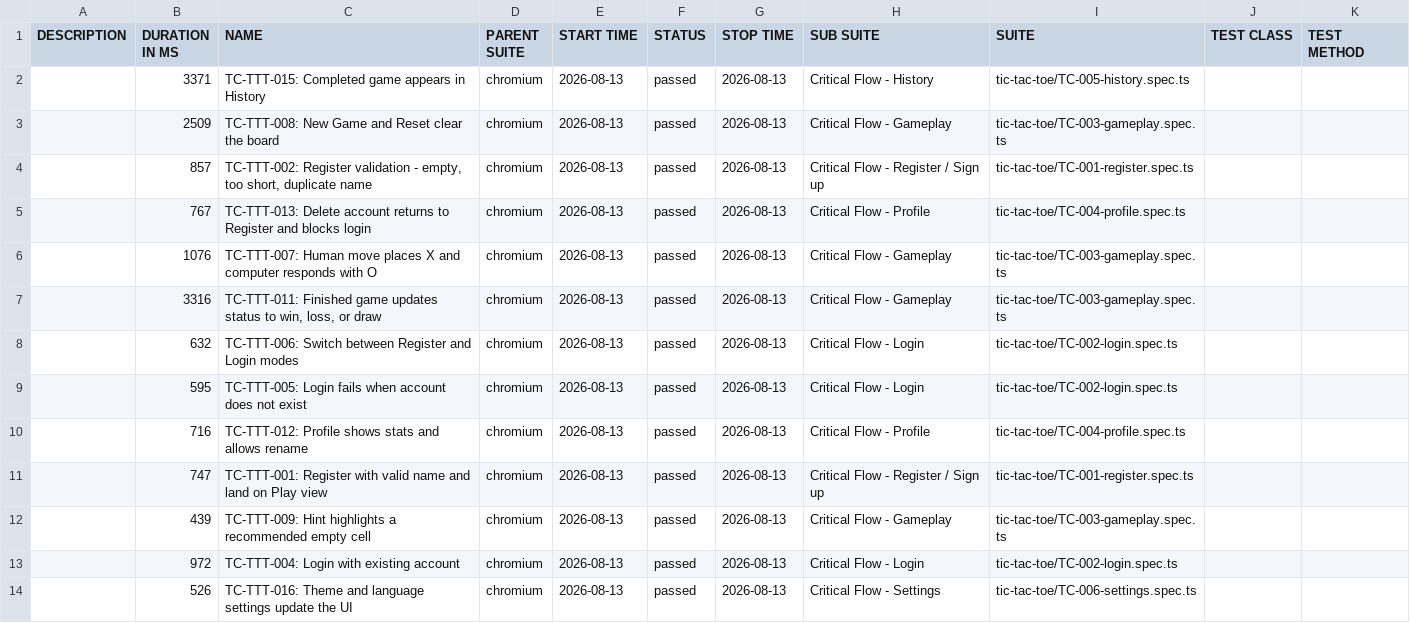
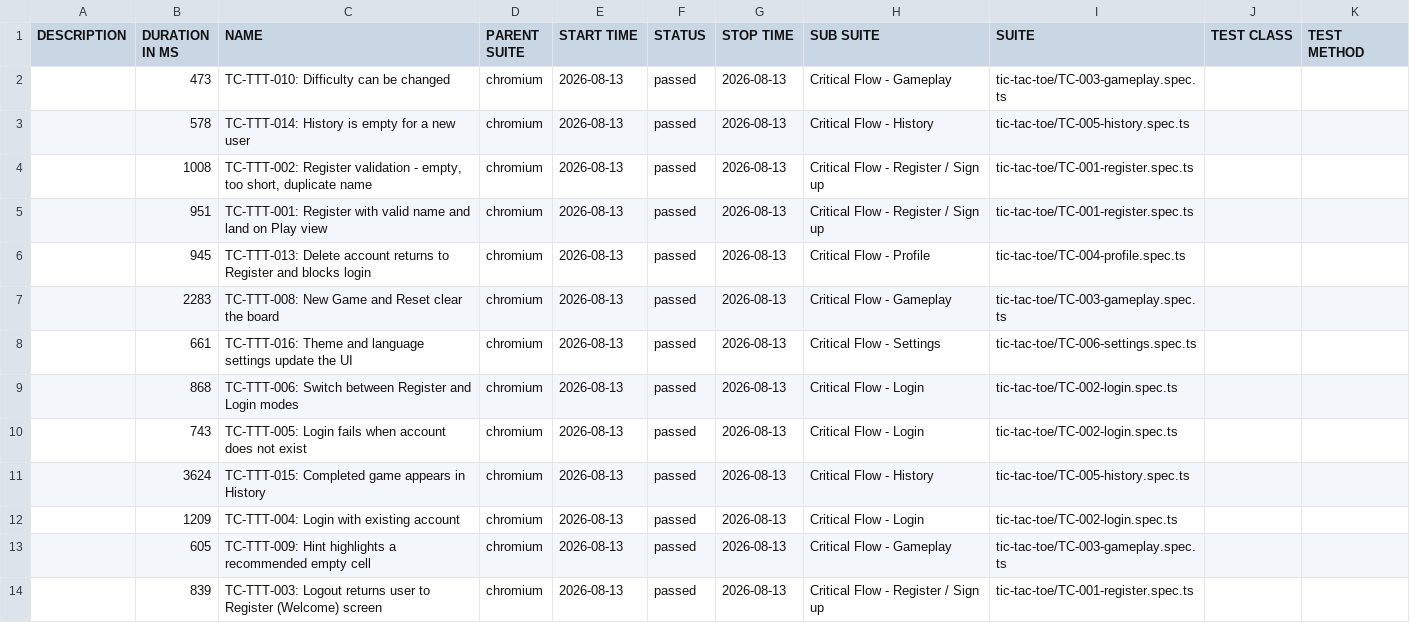
Before and after one commit to arsalsid/Huma_E2E_Automation_Framework, a CSV file: data/suites.csv, drawn as a sheet; only a part is shown; the diff covers the shown part only.

```diff
--- a/data/suites.csv
+++ b/data/suites.csv
@@ -1,14 +1,14 @@
 "DESCRIPTION","DURATION IN MS","NAME","PARENT SUITE","START TIME","STATUS","STOP TIME","SUB SUITE","SUITE","TEST CLASS","TEST METHOD"
-"","3371","TC-TTT-015: Completed game appears in History","chromium","2026-08-13","passed","2026-08-13","Critical Flow - History","tic-tac-toe/TC-005-history.spec.ts","",""
-"","2509","TC-TTT-008: New Game and Reset clear the board","chromium","2026-08-13","passed","2026-08-13","Critical Flow - Gameplay","tic-tac-toe/TC-003-gameplay.spec.ts","",""
-"","857","TC-TTT-002: Register validation - empty, too short, duplicate name","chromium","2026-08-13","passed","2026-08-13","Critical Flow - Register / Sign up","tic-tac-toe/TC-001-register.spec.ts","",""
-"","767","TC-TTT-013: Delete account returns to Register and blocks login","chromium","2026-08-13","passed","2026-08-13","Critical Flow - Profile","tic-tac-toe/TC-004-profile.spec.ts","",""
-"","1076","TC-TTT-007: Human move places X and computer responds with O","chromium","2026-08-13","passed","2026-08-13","Critical Flow - Gameplay","tic-tac-toe/TC-003-gameplay.spec.ts","",""
-"","3316","TC-TTT-011: Finished game updates status to win, loss, or draw","chromium","2026-08-13","passed","2026-08-13","Critical Flow - Gameplay","tic-tac-toe/TC-003-gameplay.spec.ts","",""
-"","632","TC-TTT-006: Switch between Register and Login modes","chromium","2026-08-13","passed","2026-08-13","Critical Flow - Login","tic-tac-toe/TC-002-login.spec.ts","",""
-"","595","TC-TTT-005: Login fails when account does not exist","chromium","2026-08-13","passed","2026-08-13","Critical Flow - Login","tic-tac-toe/TC-002-login.spec.ts","",""
-"","716","TC-TTT-012: Profile shows stats and allows rename","chromium","2026-08-13","passed","2026-08-13","Critical Flow - Profile","tic-tac-toe/TC-004-profile.spec.ts","",""
-"","747","TC-TTT-001: Register with valid name and land on Play view","chromium","2026-08-13","passed","2026-08-13","Critical Flow - Register / Sign up","tic-tac-toe/TC-001-register.spec.ts","",""
-"","439","TC-TTT-009: Hint highlights a recommended empty cell","chromium","2026-08-13","passed","2026-08-13","Critical Flow - Gameplay","tic-tac-toe/TC-003-gameplay.spec.ts","",""
-"","972","TC-TTT-004: Login with existing account","chromium","2026-08-13","passed","2026-08-13","Critical Flow - Login","tic-tac-toe/TC-002-login.spec.ts","",""
-"","526","TC-TTT-016: Theme and language settings update the UI","chromium","2026-08-13","passed","2026-08-13","Critical Flow - Settings","tic-tac-toe/TC-006-settings.spec.ts","",""
+"","473","TC-TTT-010: Difficulty can be changed","chromium","2026-08-13","passed","2026-08-13","Critical Flow - Gameplay","tic-tac-toe/TC-003-gameplay.spec.ts","",""
+"","578","TC-TTT-014: History is empty for a new user","chromium","2026-08-13","passed","2026-08-13","Critical Flow - History","tic-tac-toe/TC-005-history.spec.ts","",""
+"","1008","TC-TTT-002: Register validation - empty, too short, duplicate name","chromium","2026-08-13","passed","2026-08-13","Critical Flow - Register / Sign up","tic-tac-toe/TC-001-register.spec.ts","",""
+"","951","TC-TTT-001: Register with valid name and land on Play view","chromium","2026-08-13","passed","2026-08-13","Critical Flow - Register / Sign up","tic-tac-toe/TC-001-register.spec.ts","",""
+"","945","TC-TTT-013: Delete account returns to Register and blocks login","chromium","2026-08-13","passed","2026-08-13","Critical Flow - Profile","tic-tac-toe/TC-004-profile.spec.ts","",""
+"","2283","TC-TTT-008: New Game and Reset clear the board","chromium","2026-08-13","passed","2026-08-13","Critical Flow - Gameplay","tic-tac-toe/TC-003-gameplay.spec.ts","",""
+"","661","TC-TTT-016: Theme and language settings update the UI","chromium","2026-08-13","passed","2026-08-13","Critical Flow - Settings","tic-tac-toe/TC-006-settings.spec.ts","",""
+"","868","TC-TTT-006: Switch between Register and Login modes","chromium","2026-08-13","passed","2026-08-13","Critical Flow - Login","tic-tac-toe/TC-002-login.spec.ts","",""
+"","743","TC-TTT-005: Login fails when account does not exist","chromium","2026-08-13","passed","2026-08-13","Critical Flow - Login","tic-tac-toe/TC-002-login.spec.ts","",""
+"","3624","TC-TTT-015: Completed game appears in History","chromium","2026-08-13","passed","2026-08-13","Critical Flow - History","tic-tac-toe/TC-005-history.spec.ts","",""
+"","1209","TC-TTT-004: Login with existing account","chromium","2026-08-13","passed","2026-08-13","Critical Flow - Login","tic-tac-toe/TC-002-login.spec.ts","",""
+"","605","TC-TTT-009: Hint highlights a recommended empty cell","chromium","2026-08-13","passed","2026-08-13","Critical Flow - Gameplay","tic-tac-toe/TC-003-gameplay.spec.ts","",""
+"","839","TC-TTT-003: Logout returns user to Register (Welcome) screen","chromium","2026-08-13","passed","2026-08-13","Critical Flow - Register / Sign up","tic-tac-toe/TC-001-register.spec.ts","",""
```
Also changed, not shown: 10 edited cells elsewhere in this file, 46 other files.
